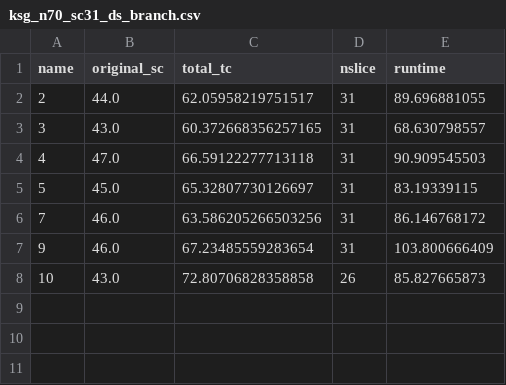
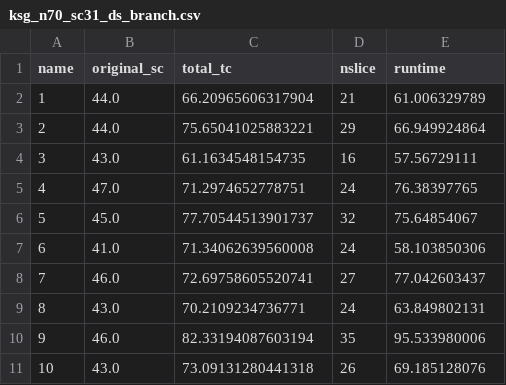
Before and after one commit to YijiawWang/bbtn_benchmark_after_revise, a CSV file: data/runtime/ksg_n70_sc31_ds_branch.csv, drawn as a sheet.

```diff
--- a/data/runtime/ksg_n70_sc31_ds_branch.csv
+++ b/data/runtime/ksg_n70_sc31_ds_branch.csv
@@ -1,8 +1,11 @@
 name,original_sc,total_tc,nslice,runtime
-2,44.0,62.05958219751517,31,89.696881055
-3,43.0,60.372668356257165,31,68.630798557
-4,47.0,66.59122277713118,31,90.909545503
-5,45.0,65.32807730126697,31,83.19339115
-7,46.0,63.586205266503256,31,86.146768172
-9,46.0,67.23485559283654,31,103.800666409
-10,43.0,72.80706828358858,26,85.827665873
+1,44.0,66.20965606317904,21,61.006329789
+2,44.0,75.65041025883221,29,66.949924864
+3,43.0,61.1634548154735,16,57.56729111
+4,47.0,71.2974652778751,24,76.38397765
+5,45.0,77.70544513901737,32,75.64854067
+6,41.0,71.34062639560008,24,58.103850306
+7,46.0,72.69758605520741,27,77.042603437
+8,43.0,70.2109234736771,24,63.849802131
+9,46.0,82.33194087603194,35,95.533980006
+10,43.0,73.09131280441318,26,69.185128076
```
Also changed, not shown: data/complexity/random_ksg/tnbb_sc31_runtime_n70.csv, 19 other files.
